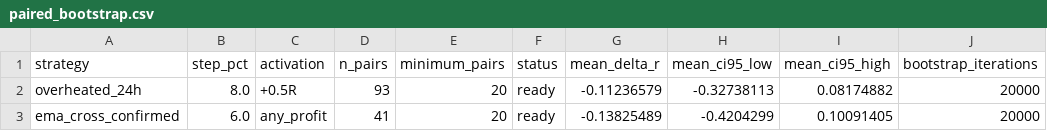
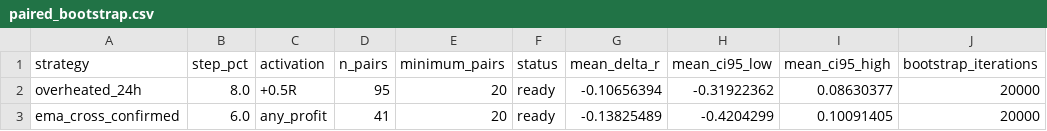
Before and after one commit to mamaligatudorjw-lang/Tv-bot, a CSV file: telegram-webhook-bot/outcome_trailing_shadow/paired_bootstrap.csv, drawn as a sheet; only a part is shown; the diff names each change by its address in the sheet, - before the commit and + after, or states it on an @@ line.

```diff
--- a/telegram-webhook-bot/outcome_trailing_shadow/paired_bootstrap.csv
+++ b/telegram-webhook-bot/outcome_trailing_shadow/paired_bootstrap.csv
-D2 (n_pairs): 93
+D2 (n_pairs): 95
-G2 (mean_delta_r): -0.11236579
+G2 (mean_delta_r): -0.10656394
-H2 (mean_ci95_low): -0.32738113
+H2 (mean_ci95_low): -0.31922362
-I2 (mean_ci95_high): 0.08174882
+I2 (mean_ci95_high): 0.08630377
```
Also changed, not shown: telegram-webhook-bot/outcome_trailing_shadow/forward_rows.csv, telegram-webhook-bot/outcome_trailing_shadow/forward_summary.csv, 4 other files.
